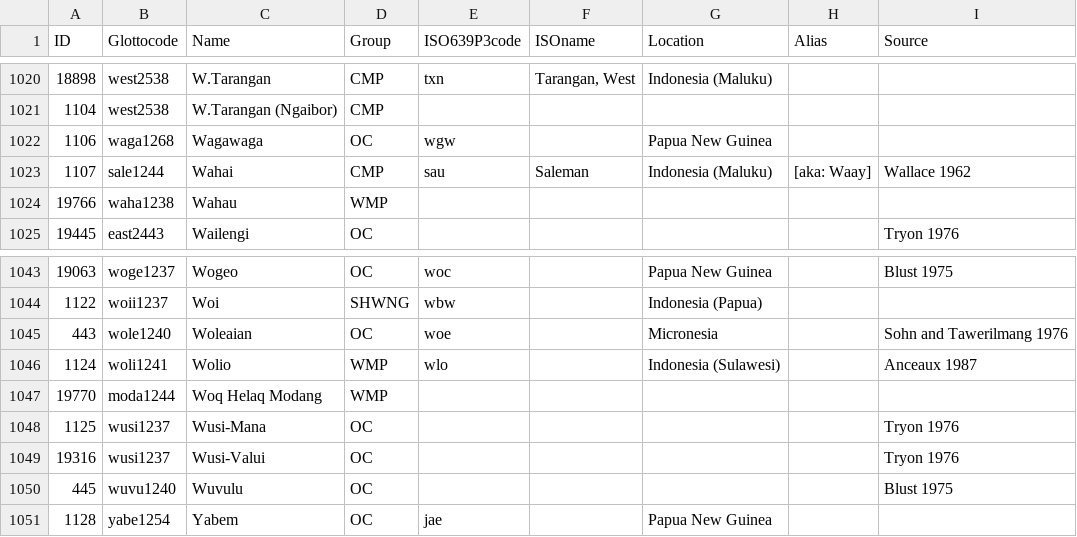
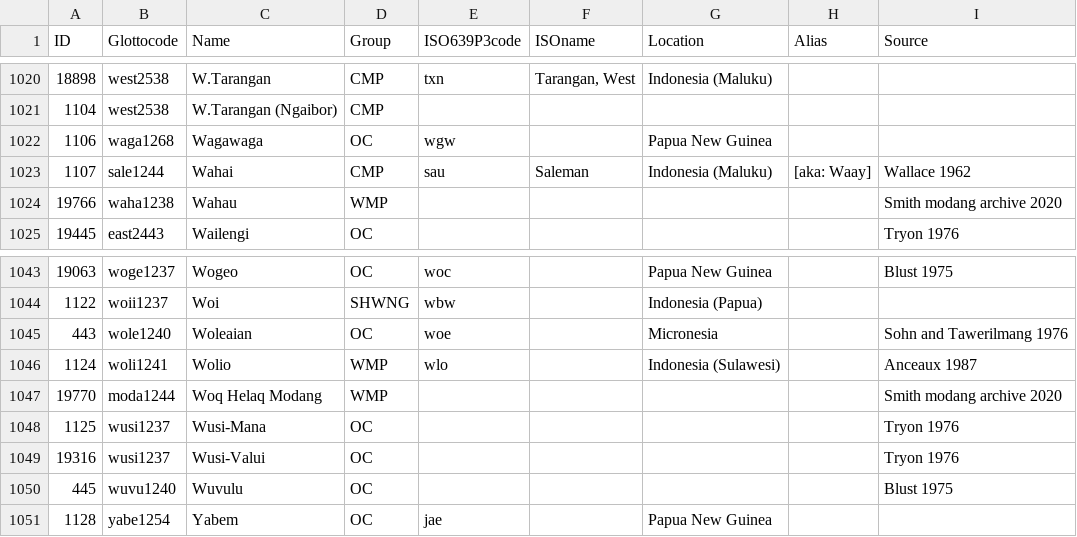
Before and after one commit to lexibank/acd, a TSV file: etc/languages.tsv, drawn as a sheet; only a part is shown, gaps mark what is left out.

Commit message:
Update languages.tsv

```diff
--- a/etc/languages.tsv
+++ b/etc/languages.tsv
@@ -1023,3 +1023,3 @@ ID	Glottocode	Name	Group	ISO639P3code	ISOname	Location	Alias	Source
 1107	sale1244	Wahai	CMP	sau	Saleman	Indonesia (Maluku)	[aka: Waay]	Wallace 1962
-19766	waha1238	Wahau	WMP					
+19766	waha1238	Wahau	WMP					Smith modang archive 2020
 19445	east2443	Wailengi	OC					Tryon 1976
@@ -1046,3 +1046,3 @@ ID	Glottocode	Name	Group	ISO639P3code	ISOname	Location	Alias	Source
 1124	woli1241	Wolio	WMP	wlo		Indonesia (Sulawesi)		Anceaux 1987
-19770	moda1244	Woq Helaq Modang	WMP					
+19770	moda1244	Woq Helaq Modang	WMP					Smith modang archive 2020
 1125	wusi1237	Wusi-Mana	OC					Tryon 1976
```
